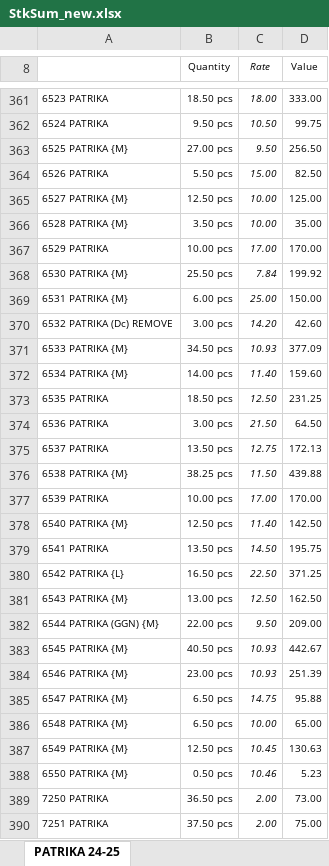
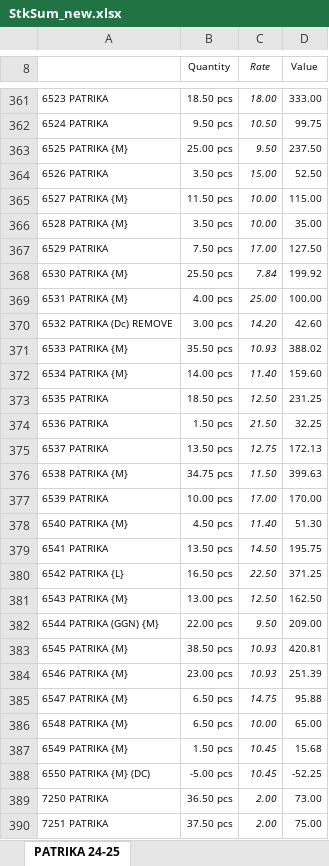
Before and after one commit to jyoti-creative-cards/jyoti-cards-stock-management-streamlit-app, an Excel workbook: StkSum_new.xlsx, sheet PATRIKA 24-25, drawn as a sheet; only a part is shown, gaps mark what is left out; values as stored, in another font and other column widths than the file's, no borders; removed rows and columns are numbered as before the commit, all else as after; the diff covers the shown part only; the diff names each change by its address in the sheet, - before the commit and + after, or states it on an @@ line.

```diff
--- a/StkSum_new.xlsx (sheet PATRIKA 24-25)
+++ b/StkSum_new.xlsx (sheet PATRIKA 24-25)
-B363 (Quantity): 27.00 pcs
+B363 (Quantity): 25.00 pcs
-D363 (Value): 256.50
+D363 (Value): 237.50
-B364 (Quantity): 5.50 pcs
+B364 (Quantity): 3.50 pcs
-D364 (Value): 82.50
+D364 (Value): 52.50
-B365 (Quantity): 12.50 pcs
+B365 (Quantity): 11.50 pcs
-D365 (Value): 125.00
+D365 (Value): 115.00
-B367 (Quantity): 10.00 pcs
+B367 (Quantity): 7.50 pcs
-D367 (Value): 170.00
+D367 (Value): 127.50
-B369 (Quantity): 6.00 pcs
+B369 (Quantity): 4.00 pcs
-D369 (Value): 150.00
+D369 (Value): 100.00
-B371 (Quantity): 34.50 pcs
+B371 (Quantity): 35.50 pcs
-D371 (Value): 377.09
+D371 (Value): 388.02
-B374 (Quantity): 3.00 pcs
+B374 (Quantity): 1.50 pcs
-D374 (Value): 64.50
+D374 (Value): 32.25
-B376 (Quantity): 38.25 pcs
+B376 (Quantity): 34.75 pcs
-D376 (Value): 439.88
+D376 (Value): 399.63
-B378 (Quantity): 12.50 pcs
+B378 (Quantity): 4.50 pcs
-D378 (Value): 142.50
+D378 (Value): 51.30
-B383 (Quantity): 40.50 pcs
+B383 (Quantity): 38.50 pcs
-D383 (Value): 442.67
+D383 (Value): 420.81
-B387 (Quantity): 12.50 pcs
+B387 (Quantity): 1.50 pcs
-D387 (Value): 130.63
+D387 (Value): 15.68
-row 388: 6550 PATRIKA {M} | 0.50 pcs | 10.46 | 5.23
+row 388: 6550 PATRIKA {M} (DC) | -5.00 pcs | 10.45 | -52.25
```
Also changed, not shown: 1 added row, 1 removed row and 287 edited cells elsewhere in this sheet.
